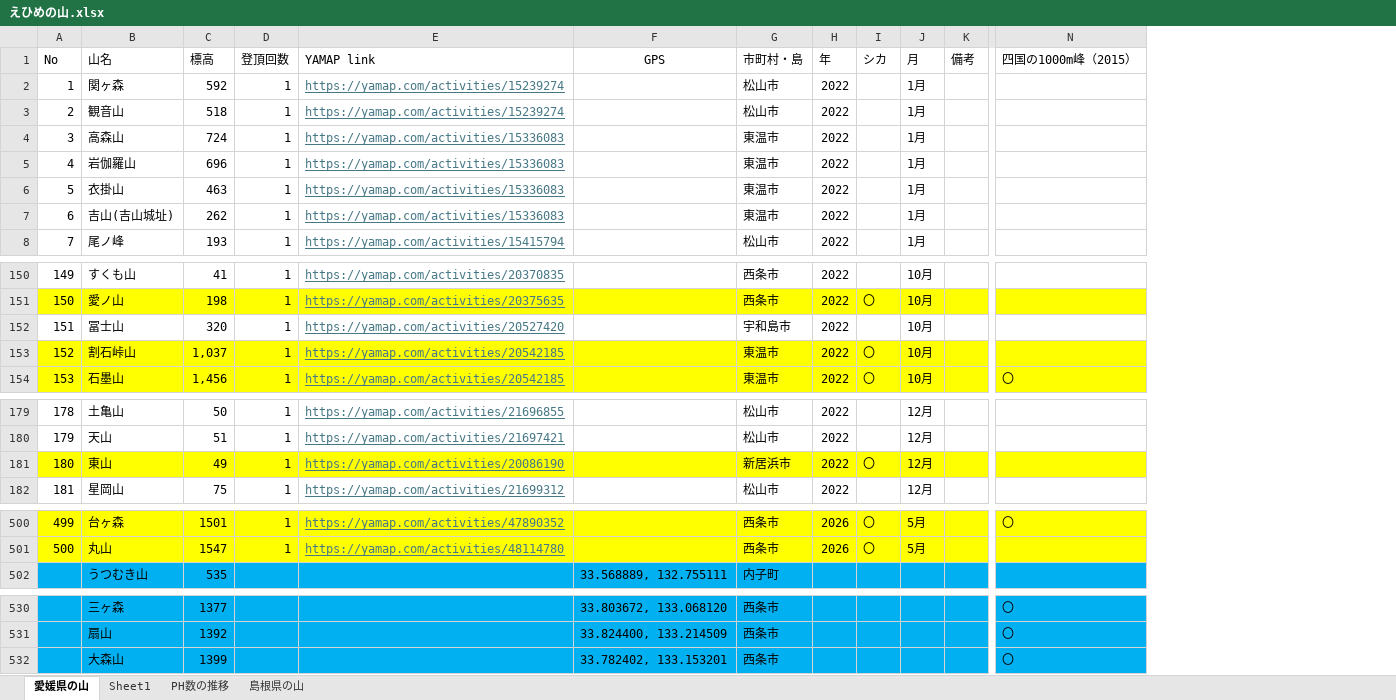
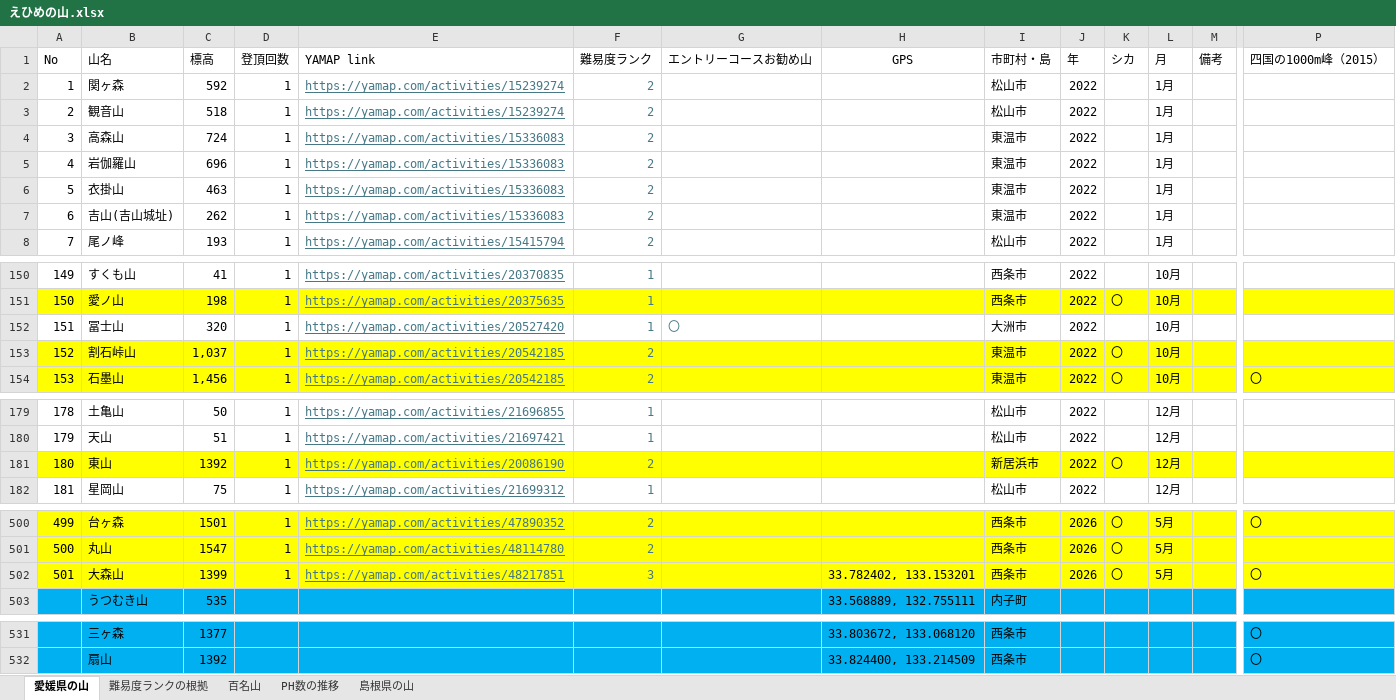
Before and after one commit to TakashiSasaki/museum-yama-data, an Excel workbook: processed/えひめの山.xlsx, sheet 愛媛県の山, drawn as a sheet; only a part is shown, gaps mark what is left out; values as stored, in another font and other column widths than the file's, no borders; removed rows and columns are numbered as before the commit, all else as after; rows hold the shown columns only; the diff names each change by its address in the sheet, - before the commit and + after, or states it on an @@ line.

Commit message:
data(source): update primary Excel source and extract five CSV sheets
Update the primary source workbook `えひめの山.xlsx` in the `processed/` directory with the latest version provided by the collaborator/information source.

Run the pipeline `intake` subcommand to extract all five sheets into the `csv/` directory:
1. `愛媛県の山` (updated and overwritten at `csv/えひめの山_愛媛県の山.csv`)
2. `難易度ランクの根拠` (new sheet extracted to `csv/えひめの山_難易度ランクの根拠.csv`)
3. `百名山` (new sheet extracted to `csv/えひめの山_百名山.csv`)
4. `PH数の推移` (unchanged, duplicate skipped)
5. `島根県の山` (unchanged, duplicate skipped)

Historical Excel and CSV content changes are fully preserved under Git version control. Validation assertions and track verification continue to pass successfully with the updated dataset.

```diff
--- a/processed/えひめの山.xlsx (sheet 愛媛県の山)
+++ b/processed/えひめの山.xlsx (sheet 愛媛県の山)
-sheet tab: Sheet1
+sheet tab: 百名山
+sheet tab: 難易度ランクの根拠
+column F (難易度ランク), rows 2-8: all 2; rows 150-154: 1 | 1 | 1 | 2 | 2; rows 179-182: 1 | 1 | 2 | 1; rows 500-501: 2 | 2
+column G (エントリーコースお勧め山), row 152: 〇
-I152 (市町村・島): 宇和島市
+I152 (市町村・島): 大洲市
-C181 (標高): 49
+C181 (標高): 1392
+row 502: 501 | 大森山 | 1399 | 1 | https://yamap.com/activities/48217851 | 3 |  | 33.782402, 133.153201 | 西条市 | 2026 | 〇 | 5月 |  | 〇
-row 532:  | 大森山 | 1399 |  |  | 33.782402, 133.153201 | 西条市 |  |  |  |  | 〇
```
Also changed, not shown: 3 other files.
